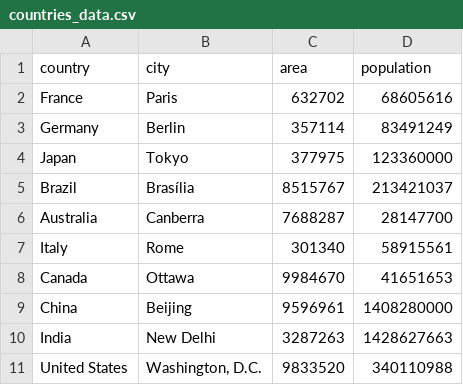
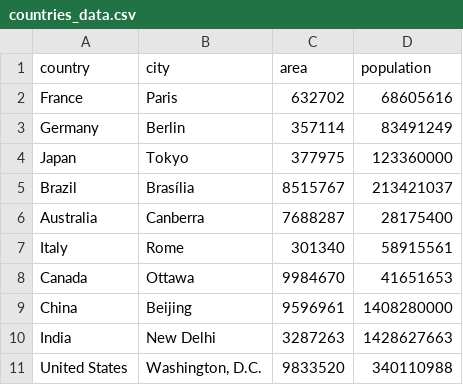
Before and after one commit to blen36/laboratory-work-new, a CSV file: lab_5_1/countries_data.csv, drawn as a sheet.

Commit message:
add smth

```diff
--- a/lab_5_1/countries_data.csv
+++ b/lab_5_1/countries_data.csv
@@ -5,3 +5,3 @@ Japan,Tokyo,377975,123360000
 Brazil,Brasília,8515767,213421037
-Australia,Canberra,7688287,28147700
+Australia,Canberra,7688287,28175400
 Italy,Rome,301340,58915561
```
